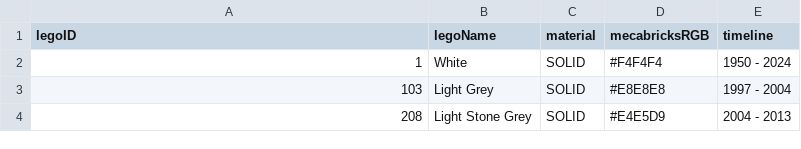
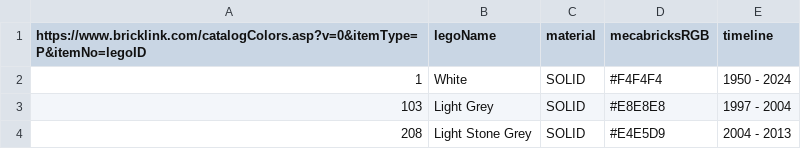
Before and after one commit to grufio/vettore, a CSV file: assets/csv/lego_colors.csv, drawn as a sheet; only a part is shown.

```diff
--- a/assets/csv/lego_colors.csv
+++ b/assets/csv/lego_colors.csv
@@ -1,2 +1,2 @@
-legoID,legoName,material,mecabricksRGB,timeline
+https://www.bricklink.com/catalogColors.asp?v=0&itemType=P&itemNo=legoID,legoName,material,mecabricksRGB,timeline
 1,White,SOLID,#F4F4F4,1950 - 2024
```
Also changed, not shown: 7 other files.
